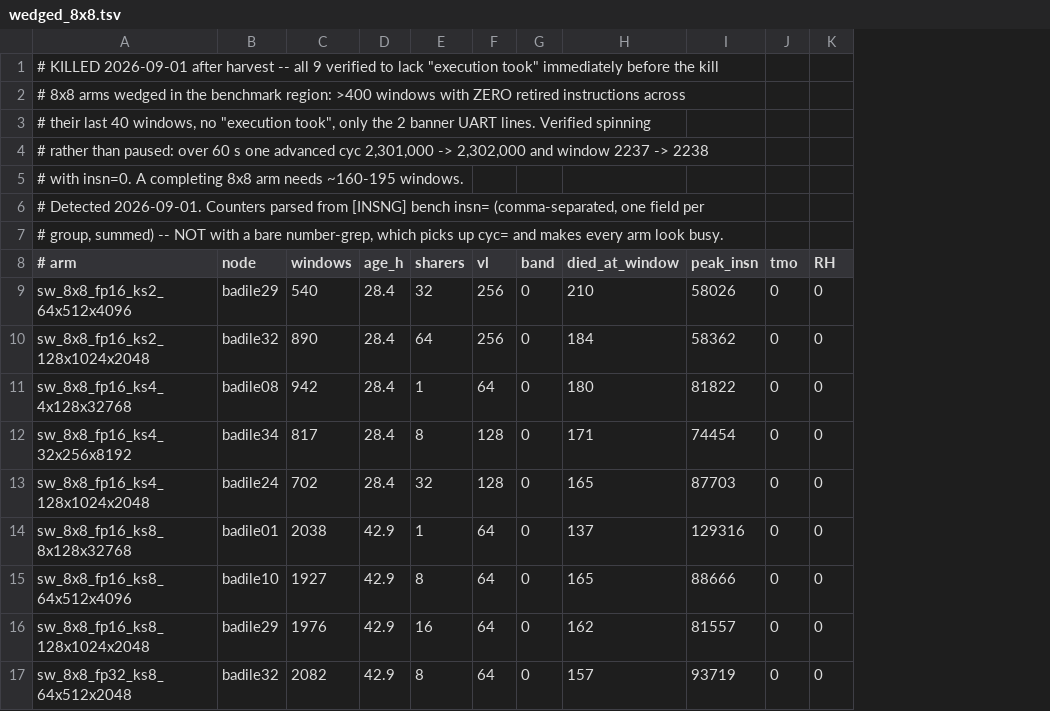
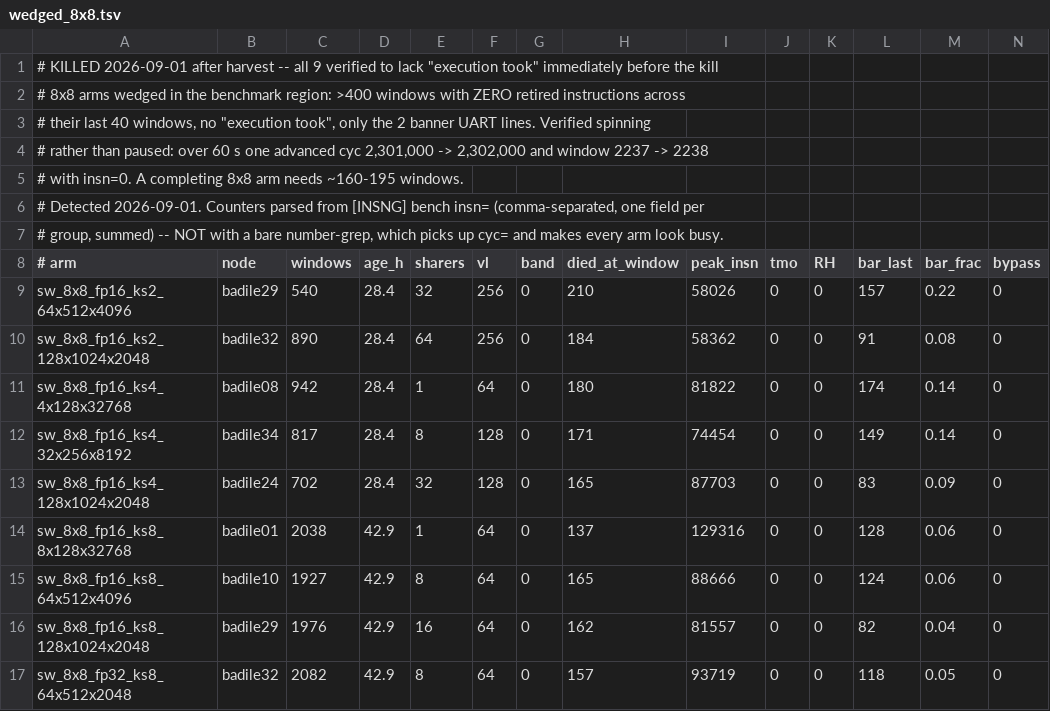
Before and after one commit to pulp-platform/TeraNoC, a TSV file: docs/benchmarks/wedged_8x8.tsv, drawn as a sheet; the diff names each change by its address in the sheet, - before the commit and + after, or states it on an @@ line.

Commit message:
8x8 wedge: MSHR counters are uniformly zero at 8x8; the barrier fraction is the discriminator

```diff
--- a/docs/benchmarks/wedged_8x8.tsv
+++ b/docs/benchmarks/wedged_8x8.tsv
+column L (bar_last), rows 9-17: 157 | 91 | 174 | 149 | 83 | 128 | 124 | 82 | 118
+column M (bar_frac), rows 9-17: 0.22 | 0.08 | 0.14 | 0.14 | 0.09 | 0.06 | 0.06 | 0.04 | 0.05
+column N (bypass), rows 9-17: all 0
```
Also changed, not shown: 2 other files.
